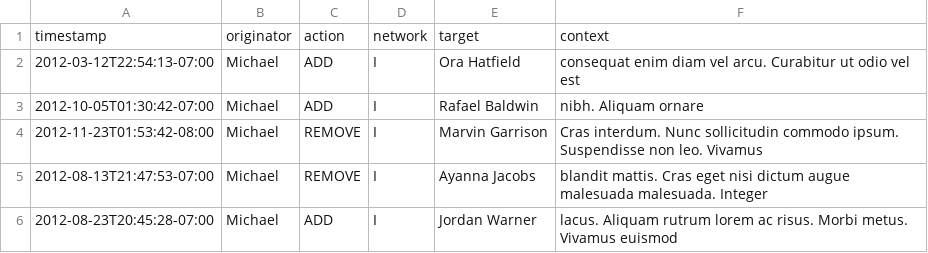
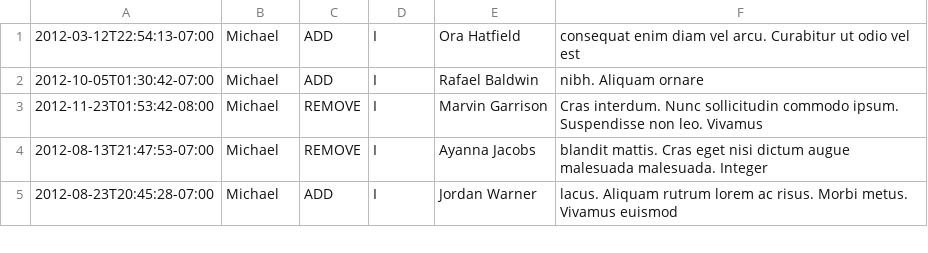
Before and after one commit to mhausenblas/usn-app, a CSV file: data/usn-base-data.csv, drawn as a sheet; only a part is shown; the diff names each change by its address in the sheet, - before the commit and + after, or states it on an @@ line.

Commit message:
added data preparation scripts and init Hive import

```diff
--- a/data/usn-base-data.csv
+++ b/data/usn-base-data.csv
-row 1: timestamp | originator | action | network | target | context
```
Also changed, not shown: 3 other files.
